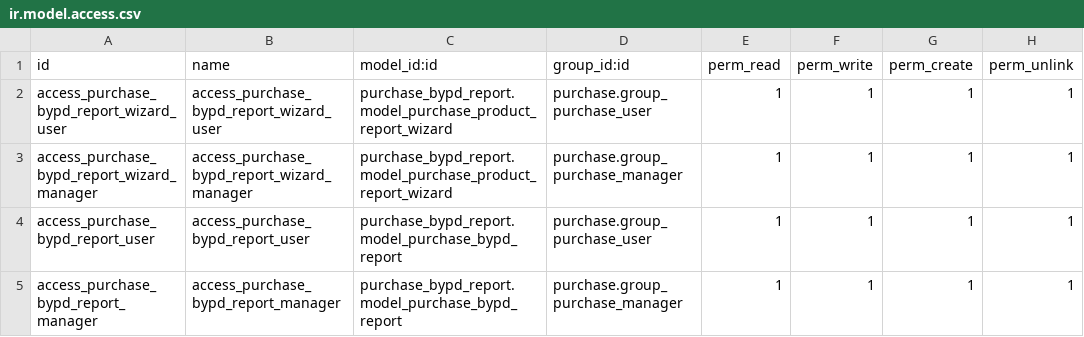
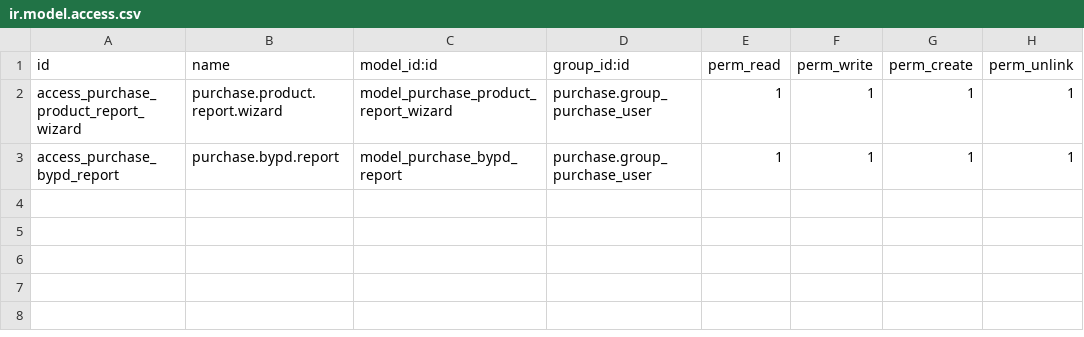
Before and after one commit to Mshakkir/odoo19-project, a CSV file: purchase_bypd_report/security/ir.model.access.csv, drawn as a sheet.

```diff
--- a/purchase_bypd_report/security/ir.model.access.csv
+++ b/purchase_bypd_report/security/ir.model.access.csv
@@ -1,5 +1,3 @@
 id,name,model_id:id,group_id:id,perm_read,perm_write,perm_create,perm_unlink
-access_purchase_bypd_report_wizard_user,access_purchase_bypd_report_wizard_user,purchase_bypd_report.model_purchase_product_report_wizard,purchase.group_purchase_user,1,1,1,1
-access_purchase_bypd_report_wizard_manager,access_purchase_bypd_report_wizard_manager,purchase_bypd_report.model_purchase_product_report_wizard,purchase.group_purchase_manager,1,1,1,1
-access_purchase_bypd_report_user,access_purchase_bypd_report_user,purchase_bypd_report.model_purchase_bypd_report,purchase.group_purchase_user,1,1,1,1
-access_purchase_bypd_report_manager,access_purchase_bypd_report_manager,purchase_bypd_report.model_purchase_bypd_report,purchase.group_purchase_manager,1,1,1,1
+access_purchase_product_report_wizard,purchase.product.report.wizard,model_purchase_product_report_wizard,purchase.group_purchase_user,1,1,1,1
+access_purchase_bypd_report,purchase.bypd.report,model_purchase_bypd_report,purchase.group_purchase_user,1,1,1,1
```
Also changed, not shown: 1 other file.
